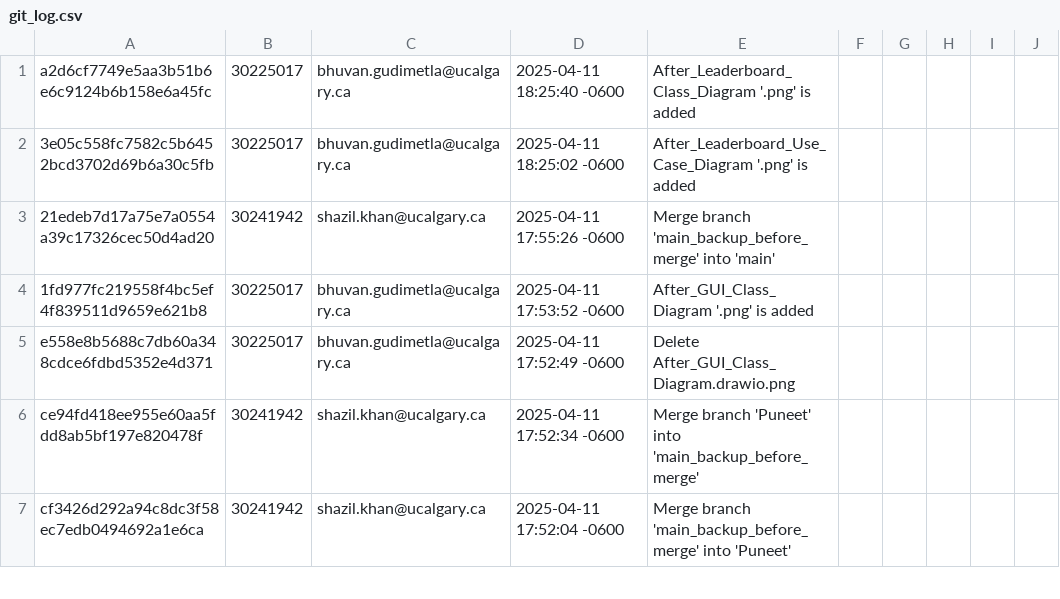
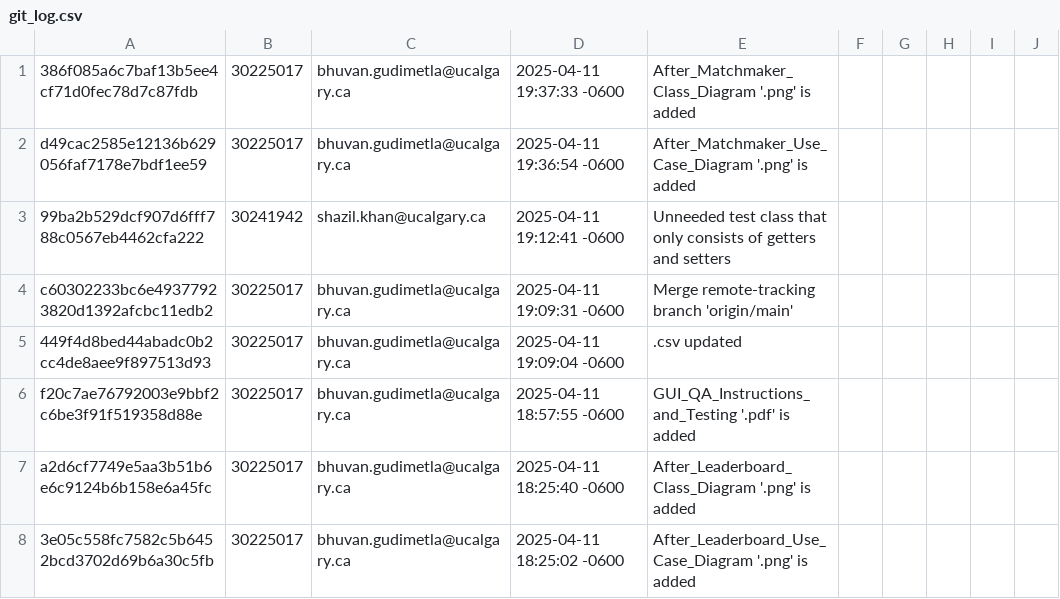
Before and after one commit to marinara782/OMG-Multiplayer-Project, a CSV file: git_log.csv, drawn as a sheet; only a part is shown; the shorter side is filled out with more unchanged rows; the diff names each change by its address in the sheet, - before the commit and + after, or states it on an @@ line.

Commit message:
.csv updated up-to-date

```diff
--- a/git_log.csv
+++ b/git_log.csv
+row 1: 386f085a6c7baf13b5ee4cf71d0fec78d7c87fdb | 30225017 | bhuvan.gudimetla@ucalgary.ca | 2025-04-11 19:37:33 -0600 | After_Matchmaker_Class_Diagram '.png' is added
+row 2: d49cac2585e12136b629056faf7178e7bdf1ee59 | 30225017 | bhuvan.gudimetla@ucalgary.ca | 2025-04-11 19:36:54 -0600 | After_Matchmaker_Use_Case_Diagram '.png' is added
+row 3: 99ba2b529dcf907d6fff788c0567eb4462cfa222 | 30241942 | shazil.khan@ucalgary.ca | 2025-04-11 19:12:41 -0600 | Unneeded test class that only consists of getters and setters
+row 4: c60302233bc6e49377923820d1392afcbc11edb2 | 30225017 | bhuvan.gudimetla@ucalgary.ca | 2025-04-11 19:09:31 -0600 | Merge remote-tracking branch 'origin/main'
+row 5: 449f4d8bed44abadc0b2cc4de8aee9f897513d93 | 30225017 | bhuvan.gudimetla@ucalgary.ca | 2025-04-11 19:09:04 -0600 | .csv updated
+row 6: f20c7ae76792003e9bbf2c6be3f91f519358d88e | 30225017 | bhuvan.gudimetla@ucalgary.ca | 2025-04-11 18:57:55 -0600 | GUI_QA_Instructions_and_Testing '.pdf' is added
```
